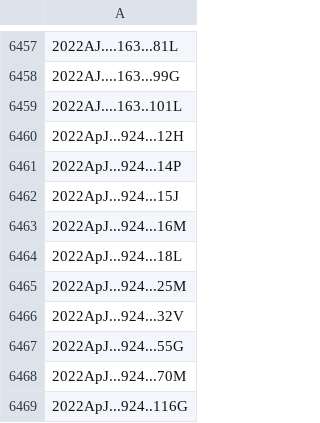
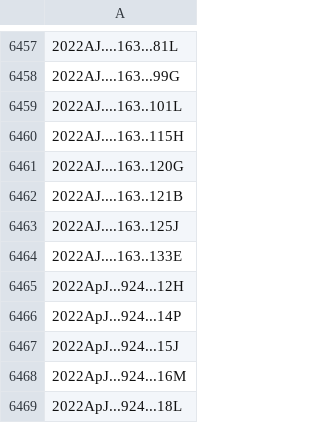
Before and after one commit to joh33-wmko/wmko-kpub, a CSV file: data/kpub-export-bibcodes.csv, drawn as a sheet; only a part is shown, gaps mark what is left out; the shorter side is filled out with more unchanged rows; the diff names each change by its address in the sheet, - before the commit and + after, or states it on an @@ line.

```diff
--- a/data/kpub-export-bibcodes.csv
+++ b/data/kpub-export-bibcodes.csv
+row 6460: 2022AJ....163..115H
+row 6461: 2022AJ....163..120G
+row 6462: 2022AJ....163..121B
+row 6463: 2022AJ....163..125J
+row 6464: 2022AJ....163..133E
```
Also changed, not shown: data/kpub-export.csv, 16 other files.
